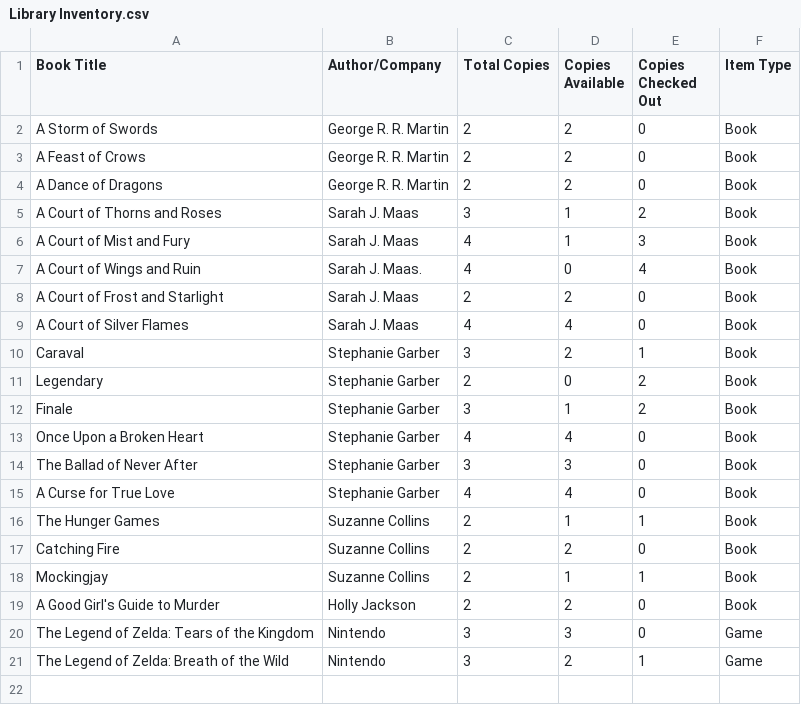
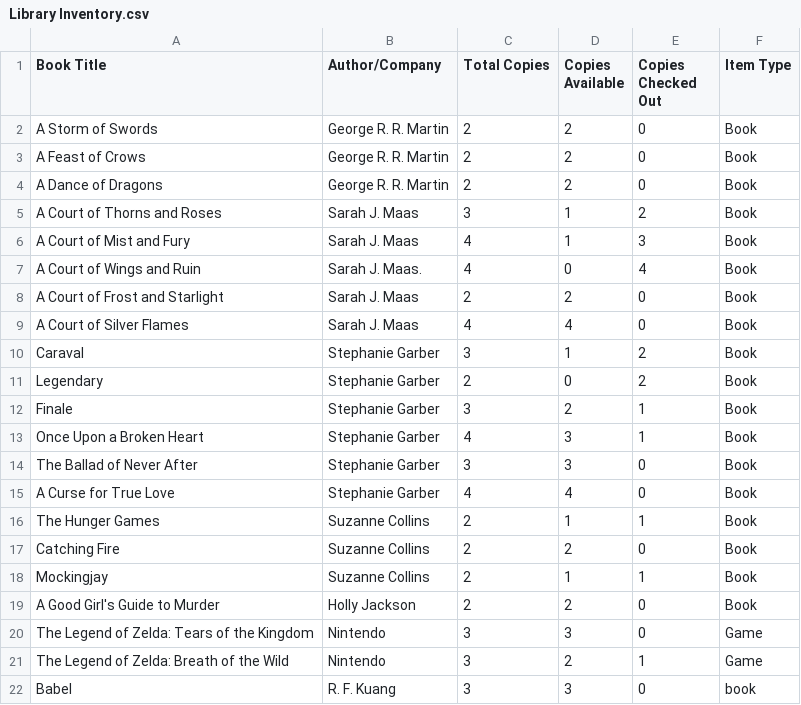
Before and after one commit to Jordanllaw/Library-Checkout-GUI, a CSV file: Library Inventory.csv, drawn as a sheet.

```diff
--- a/Library Inventory.csv
+++ b/Library Inventory.csv
@@ -9,6 +9,6 @@ A Court of Frost and Starlight,Sarah J. Maas,2,2,0,Book
 A Court of Silver Flames,Sarah J. Maas,4,4,0,Book
-Caraval,Stephanie Garber,3,2,1,Book
+Caraval,Stephanie Garber,3,1,2,Book
 Legendary,Stephanie Garber,2,0,2,Book
-Finale,Stephanie Garber,3,1,2,Book
-Once Upon a Broken Heart,Stephanie Garber,4,4,0,Book
+Finale,Stephanie Garber,3,2,1,Book
+Once Upon a Broken Heart,Stephanie Garber,4,3,1,Book
 The Ballad of Never After,Stephanie Garber,3,3,0,Book
@@ -21 +21,2 @@ The Legend of Zelda: Tears of the Kingdom,Nintendo,3,3,0,Game
 The Legend of Zelda: Breath of the Wild,Nintendo,3,2,1,Game
+Babel,R. F. Kuang,3,3,0,book
```
Also changed, not shown: 3 other files.
